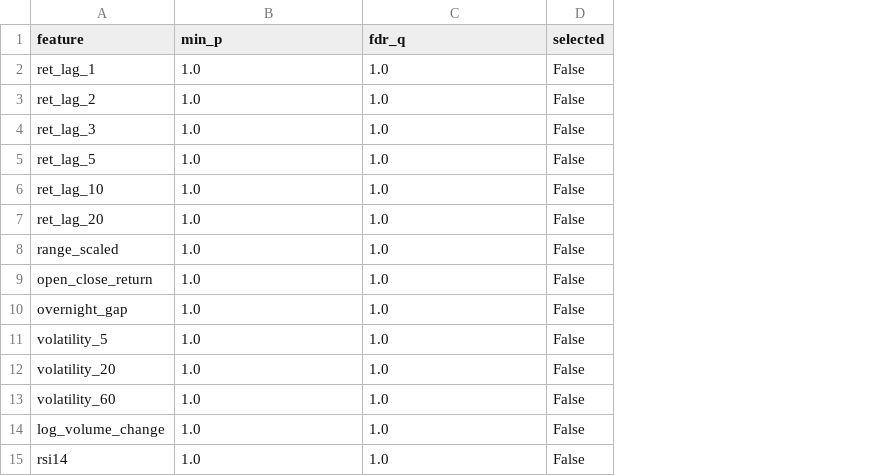
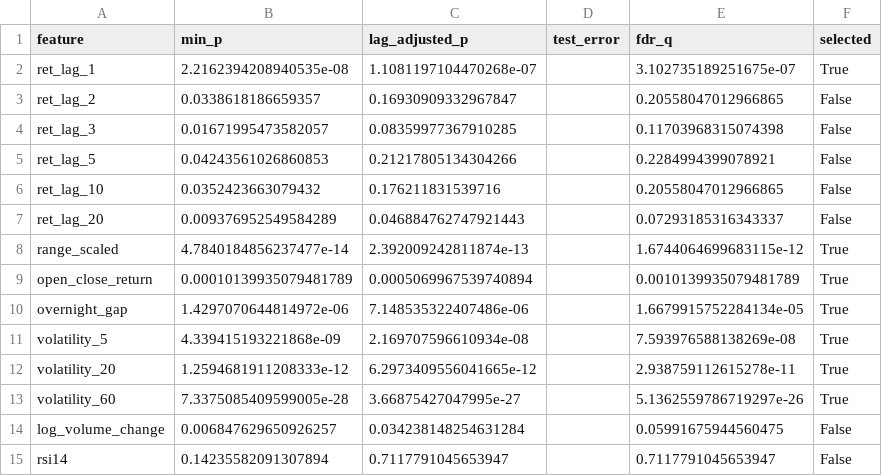
Before and after one commit to AlDSChriSOB/Causality-Aware-Hybrid-Deep-Learning-for-Multivariate-Financial-Time-Series-Forecasting, a CSV file: results/advanced/training_graph_edges.csv, drawn as a sheet; addresses are those after the commit; the diff names each change by its address in the sheet, - before the commit and + after, or states it on an @@ line.

```diff
--- a/results/advanced/training_graph_edges.csv
+++ b/results/advanced/training_graph_edges.csv
+column C (lag_adjusted_p), rows 2-15: 1.1081197104470268e-07 | 0.16930909332967847 | 0.08359977367910285 | 0.21217805134304266 | 0.176211831539716 | 0.046884762747921443 | 2.392009242811874e-13 | 0.0005069967539740894 | 7.148535322407486e-06 | 2.169707596610934e-08 | 6.2973409556041665e-12 | 3.66875427047995e-27 | 0.034238148254631284 | 0.7117791045653947
+column D (test_error), empty
-B2 (min_p): 1.0
+B2 (min_p): 2.2162394208940535e-08
-E2 (fdr_q): 1.0
+E2 (fdr_q): 3.102735189251675e-07
-F2 (selected): False
+F2 (selected): True
-B3 (min_p): 1.0
+B3 (min_p): 0.0338618186659357
-E3 (fdr_q): 1.0
+E3 (fdr_q): 0.20558047012966865
-B4 (min_p): 1.0
+B4 (min_p): 0.01671995473582057
-E4 (fdr_q): 1.0
+E4 (fdr_q): 0.11703968315074398
-B5 (min_p): 1.0
+B5 (min_p): 0.04243561026860853
-E5 (fdr_q): 1.0
+E5 (fdr_q): 0.2284994399078921
-B6 (min_p): 1.0
+B6 (min_p): 0.0352423663079432
-E6 (fdr_q): 1.0
+E6 (fdr_q): 0.20558047012966865
-B7 (min_p): 1.0
+B7 (min_p): 0.009376952549584289
-E7 (fdr_q): 1.0
+E7 (fdr_q): 0.07293185316343337
-B8 (min_p): 1.0
+B8 (min_p): 4.7840184856237477e-14
-E8 (fdr_q): 1.0
+E8 (fdr_q): 1.6744064699683115e-12
-F8:F13 (selected): False
+F8:F13 (selected): True
-B9 (min_p): 1.0
+B9 (min_p): 0.00010139935079481789
-E9 (fdr_q): 1.0
+E9 (fdr_q): 0.0010139935079481789
-B10 (min_p): 1.0
+B10 (min_p): 1.4297070644814972e-06
-E10 (fdr_q): 1.0
+E10 (fdr_q): 1.6679915752284134e-05
-B11 (min_p): 1.0
+B11 (min_p): 4.339415193221868e-09
-E11 (fdr_q): 1.0
+E11 (fdr_q): 7.593976588138269e-08
-B12 (min_p): 1.0
+B12 (min_p): 1.2594681911208333e-12
-E12 (fdr_q): 1.0
+E12 (fdr_q): 2.938759112615278e-11
-B13 (min_p): 1.0
+B13 (min_p): 7.3375085409599005e-28
-E13 (fdr_q): 1.0
+E13 (fdr_q): 5.1362559786719297e-26
-B14 (min_p): 1.0
+B14 (min_p): 0.006847629650926257
-E14 (fdr_q): 1.0
+E14 (fdr_q): 0.05991675944560475
-B15 (min_p): 1.0
+B15 (min_p): 0.14235582091307894
-E15 (fdr_q): 1.0
+E15 (fdr_q): 0.7117791045653947
```
Also changed, not shown: results/advanced/regime_metrics.csv, results/advanced/rolling_origin_metrics.csv, 8 other files.
